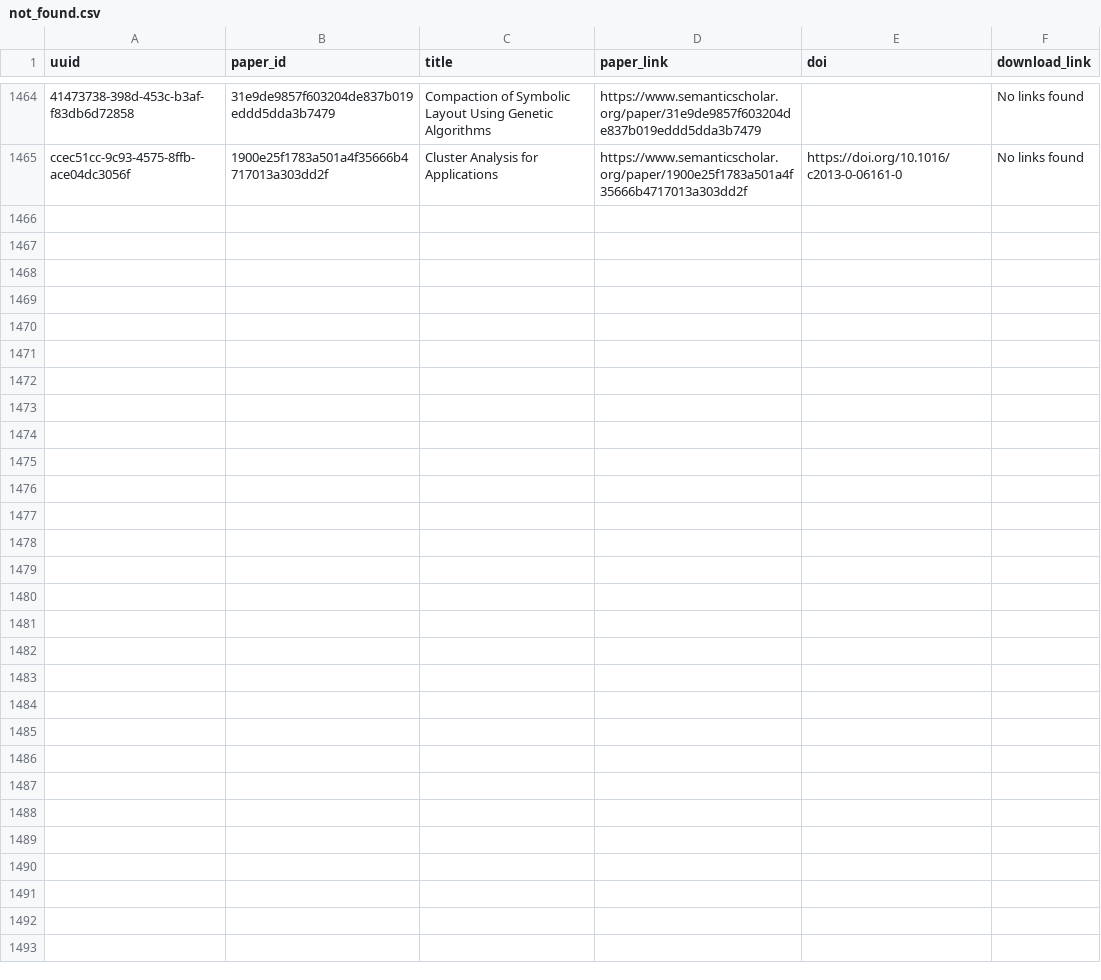
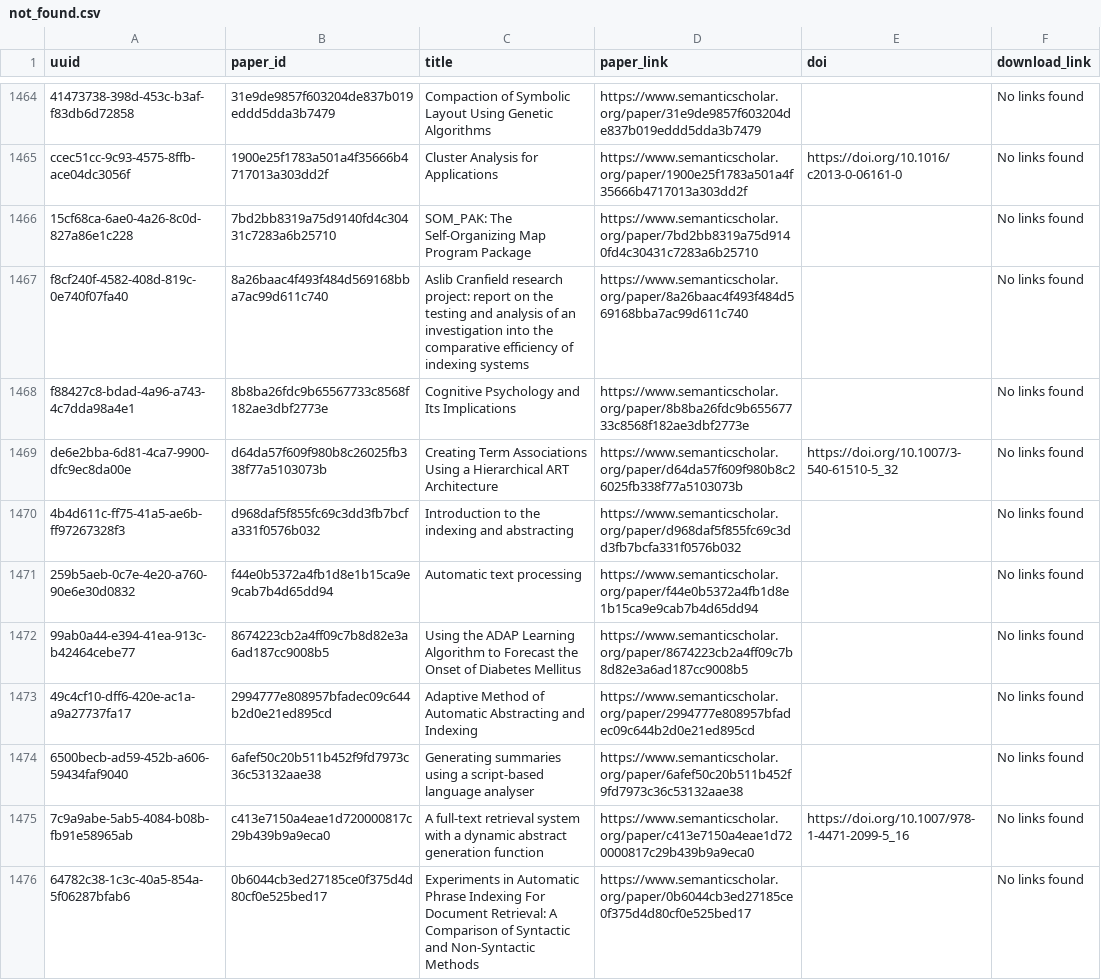
Before and after one commit to dev-SR/research-paper-downloader-pdf, a CSV file: data/info/not_found.csv, drawn as a sheet; only a part is shown, gaps mark what is left out; the diff names each change by its address in the sheet, - before the commit and + after, or states it on an @@ line.

```diff
--- a/data/info/not_found.csv
+++ b/data/info/not_found.csv
+row 1466: 15cf68ca-6ae0-4a26-8c0d-827a86e1c228 | 7bd2bb8319a75d9140fd4c30431c7283a6b25710 | SOM_PAK: The Self-Organizing Map Program Package | https://www.semanticscholar.org/paper/7bd2bb8319a75d9140fd4c30431c7283a6b25710 |  | No links found
+row 1467: f8cf240f-4582-408d-819c-0e740f07fa40 | 8a26baac4f493f484d569168bba7ac99d611c740 | Aslib Cranfield research project: report on the testing and analysis of an investigation into the comparative efficiency of indexing systems | https://www.semanticscholar.org/paper/8a26baac4f493f484d569168bba7ac99d611c740 |  | No links found
+row 1468: f88427c8-bdad-4a96-a743-4c7dda98a4e1 | 8b8ba26fdc9b65567733c8568f182ae3dbf2773e | Cognitive Psychology and Its Implications | https://www.semanticscholar.org/paper/8b8ba26fdc9b65567733c8568f182ae3dbf2773e |  | No links found
+row 1469: de6e2bba-6d81-4ca7-9900-dfc9ec8da00e | d64da57f609f980b8c26025fb338f77a5103073b | Creating Term Associations Using a Hierarchical ART Architecture | https://www.semanticscholar.org/paper/d64da57f609f980b8c26025fb338f77a5103073b | https://doi.org/10.1007/3-540-61510-5_32 | No links found
+row 1470: 4b4d611c-ff75-41a5-ae6b-ff97267328f3 | d968daf5f855fc69c3dd3fb7bcfa331f0576b032 | Introduction to the indexing and abstracting | https://www.semanticscholar.org/paper/d968daf5f855fc69c3dd3fb7bcfa331f0576b032 |  | No links found
+row 1471: 259b5aeb-0c7e-4e20-a760-90e6e30d0832 | f44e0b5372a4fb1d8e1b15ca9e9cab7b4d65dd94 | Automatic text processing | https://www.semanticscholar.org/paper/f44e0b5372a4fb1d8e1b15ca9e9cab7b4d65dd94 |  | No links found
+row 1472: 99ab0a44-e394-41ea-913c-b42464cebe77 | 8674223cb2a4ff09c7b8d82e3a6ad187cc9008b5 | Using the ADAP Learning Algorithm to Forecast the Onset of Diabetes Mellitus | https://www.semanticscholar.org/paper/8674223cb2a4ff09c7b8d82e3a6ad187cc9008b5 |  | No links found
+row 1473: 49c4cf10-dff6-420e-ac1a-a9a27737fa17 | 2994777e808957bfadec09c644b2d0e21ed895cd | Adaptive Method of Automatic Abstracting and Indexing | https://www.semanticscholar.org/paper/2994777e808957bfadec09c644b2d0e21ed895cd |  | No links found
+row 1474: 6500becb-ad59-452b-a606-59434faf9040 | 6afef50c20b511b452f9fd7973c36c53132aae38 | Generating summaries using a script-based language analyser | https://www.semanticscholar.org/paper/6afef50c20b511b452f9fd7973c36c53132aae38 |  | No links found
+row 1475: 7c9a9abe-5ab5-4084-b08b-fb91e58965ab | c413e7150a4eae1d720000817c29b439b9a9eca0 | A full-text retrieval system with a dynamic abstract generation function | https://www.semanticscholar.org/paper/c413e7150a4eae1d720000817c29b439b9a9eca0 | https://doi.org/10.1007/978-1-4471-2099-5_16 | No links found
+row 1476: 64782c38-1c3c-40a5-854a-5f06287bfab6 | 0b6044cb3ed27185ce0f375d4d80cf0e525bed17 | Experiments in Automatic Phrase Indexing For Document Retrieval: A Comparison of Syntactic and Non-Syntactic Methods | https://www.semanticscholar.org/paper/0b6044cb3ed27185ce0f375d4d80cf0e525bed17 |  | No links found
```
Also changed, not shown: data/info/done.csv, data/info/errors.csv, 1 other file.
